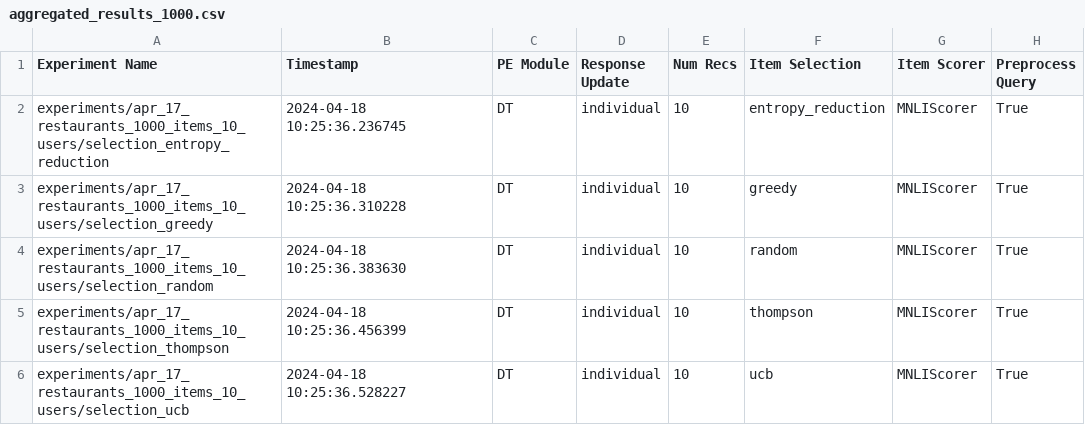
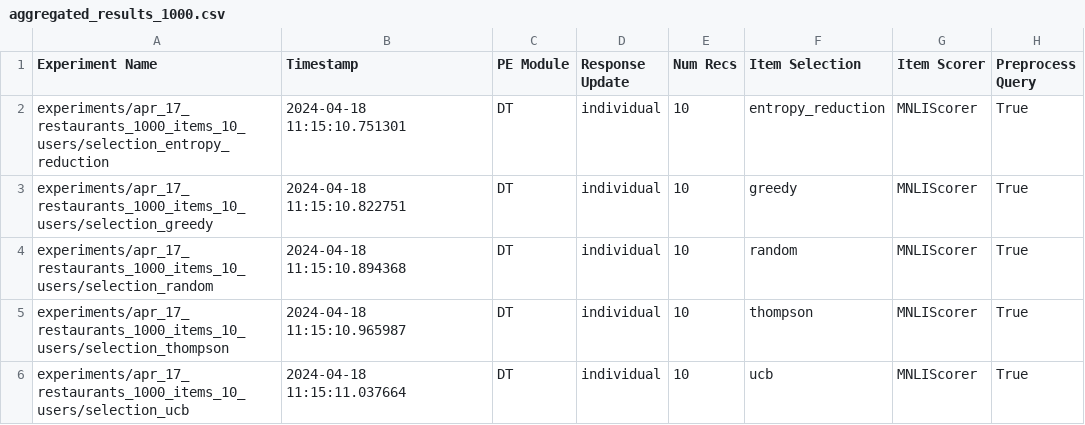
Before and after one commit to vadim-mychko/llm-pe, a CSV file: experiments/apr_17_restaurants_1000_items_10_users/aggregated_results_1000.csv, drawn as a sheet; only a part is shown; the diff names each change by its address in the sheet, - before the commit and + after, or states it on an @@ line.

```diff
--- a/experiments/apr_17_restaurants_1000_items_10_users/aggregated_results_1000.csv
+++ b/experiments/apr_17_restaurants_1000_items_10_users/aggregated_results_1000.csv
-B2 (Timestamp): 2024-04-18 10:25:36.236745
+B2 (Timestamp): 2024-04-18 11:15:10.751301
-B3 (Timestamp): 2024-04-18 10:25:36.310228
+B3 (Timestamp): 2024-04-18 11:15:10.822751
-B4 (Timestamp): 2024-04-18 10:25:36.383630
+B4 (Timestamp): 2024-04-18 11:15:10.894368
-B5 (Timestamp): 2024-04-18 10:25:36.456399
+B5 (Timestamp): 2024-04-18 11:15:10.965987
-B6 (Timestamp): 2024-04-18 10:25:36.528227
+B6 (Timestamp): 2024-04-18 11:15:11.037664
```
Also changed, not shown: 9 other files.
